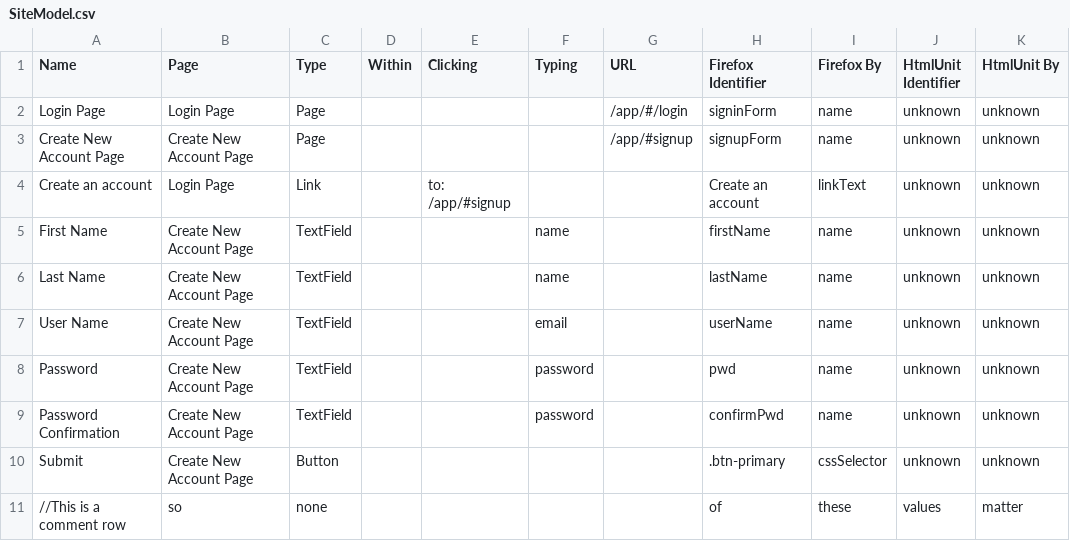
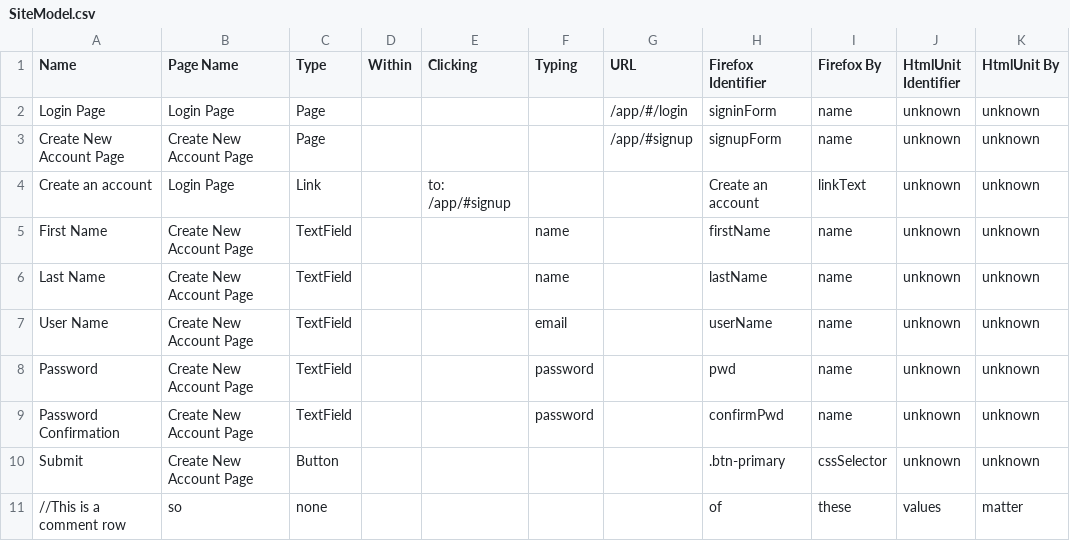
Before and after one commit to RustamNafikov/acceptance, a CSV file: src/main/java/res/SiteModel.csv, drawn as a sheet.

Commit message:
added TestDataProvider

```diff
--- a/src/main/java/res/SiteModel.csv
+++ b/src/main/java/res/SiteModel.csv
@@ -1,2 +1,2 @@
-Name	Page	Type	Within	Clicking	Typing	URL	Firefox Identifier	Firefox By	HtmlUnit Identifier	HtmlUnit By
+Name	Page Name	Type	Within	Clicking	Typing	URL	Firefox Identifier	Firefox By	HtmlUnit Identifier	HtmlUnit By
 Login Page	Login Page	Page				/app/#/login	signinForm	name	unknown	unknown
```
Also changed, not shown: 32 other files.
